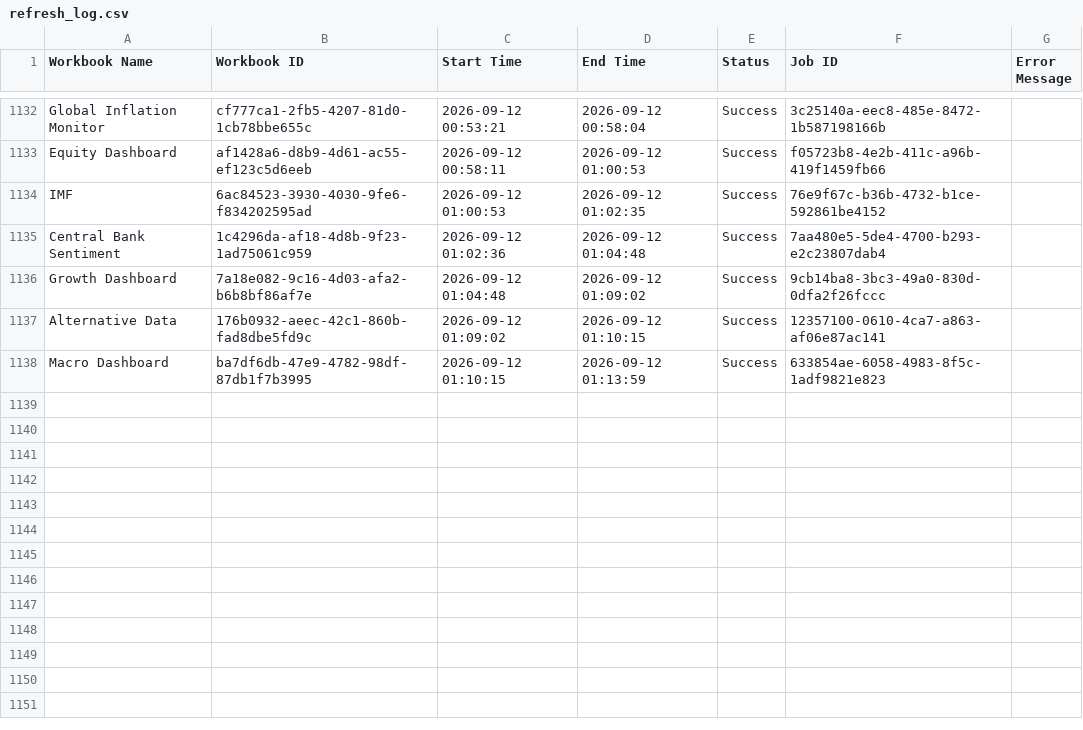
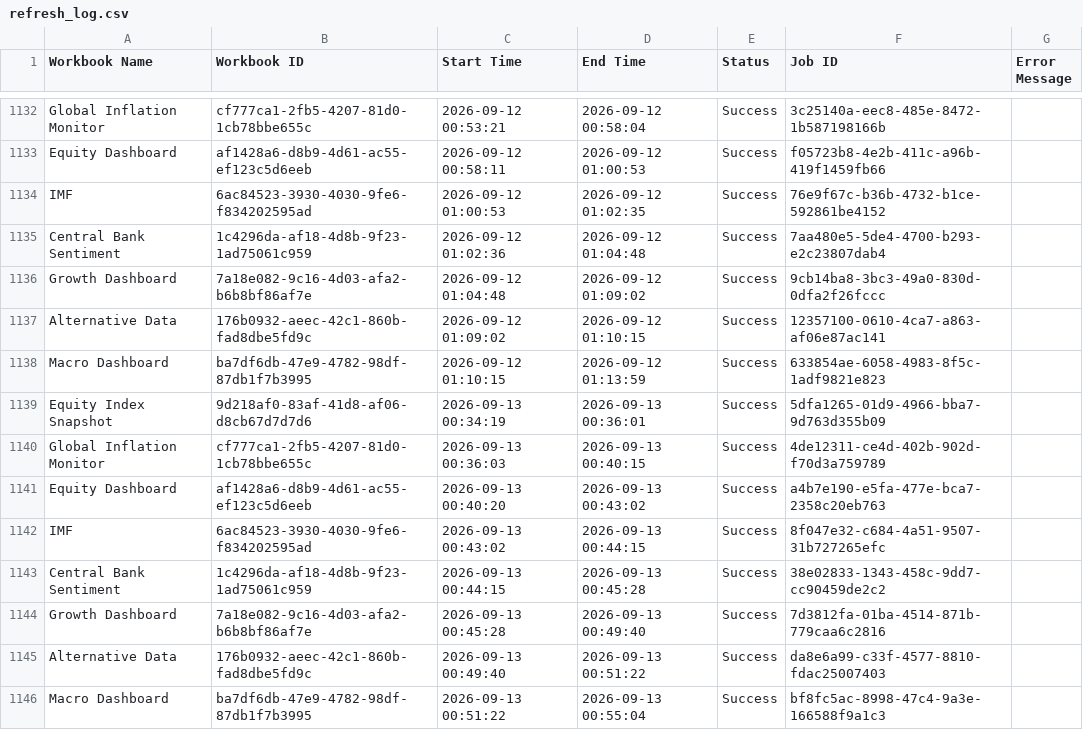
Before and after one commit to roy8in/tableau-extract-refresher, a CSV file: refresh_log.csv, drawn as a sheet; only a part is shown, gaps mark what is left out.

```diff
--- a/refresh_log.csv
+++ b/refresh_log.csv
@@ -1138 +1138,9 @@ Alternative Data,176b0932-aeec-42c1-860b-fad8dbe5fd9c,2026-09-12 01:09:02,2026-0
 Macro Dashboard,ba7df6db-47e9-4782-98df-87db1f7b3995,2026-09-12 01:10:15,2026-09-12 01:13:59,Success,633854ae-6058-4983-8f5c-1adf9821e823,
+Equity Index Snapshot,9d218af0-83af-41d8-af06-d8cb67d7d7d6,2026-09-13 00:34:19,2026-09-13 00:36:01,Success,5dfa1265-01d9-4966-bba7-9d763d355b09,
+Global Inflation Monitor,cf777ca1-2fb5-4207-81d0-1cb78bbe655c,2026-09-13 00:36:03,2026-09-13 00:40:15,Success,4de12311-ce4d-402b-902d-f70d3a759789,
+Equity Dashboard,af1428a6-d8b9-4d61-ac55-ef123c5d6eeb,2026-09-13 00:40:20,2026-09-13 00:43:02,Success,a4b7e190-e5fa-477e-bca7-2358c20eb763,
+IMF,6ac84523-3930-4030-9fe6-f834202595ad,2026-09-13 00:43:02,2026-09-13 00:44:15,Success,8f047e32-c684-4a51-9507-31b727265efc,
+Central Bank Sentiment,1c4296da-af18-4d8b-9f23-1ad75061c959,2026-09-13 00:44:15,2026-09-13 00:45:28,Success,38e02833-1343-458c-9dd7-cc90459de2c2,
+Growth Dashboard,7a18e082-9c16-4d03-afa2-b6b8bf86af7e,2026-09-13 00:45:28,2026-09-13 00:49:40,Success,7d3812fa-01ba-4514-871b-779caa6c2816,
+Alternative Data,176b0932-aeec-42c1-860b-fad8dbe5fd9c,2026-09-13 00:49:40,2026-09-13 00:51:22,Success,da8e6a99-c33f-4577-8810-fdac25007403,
+Macro Dashboard,ba7df6db-47e9-4782-98df-87db1f7b3995,2026-09-13 00:51:22,2026-09-13 00:55:04,Success,bf8fc5ac-8998-47c4-9a3e-166588f9a1c3,
```
